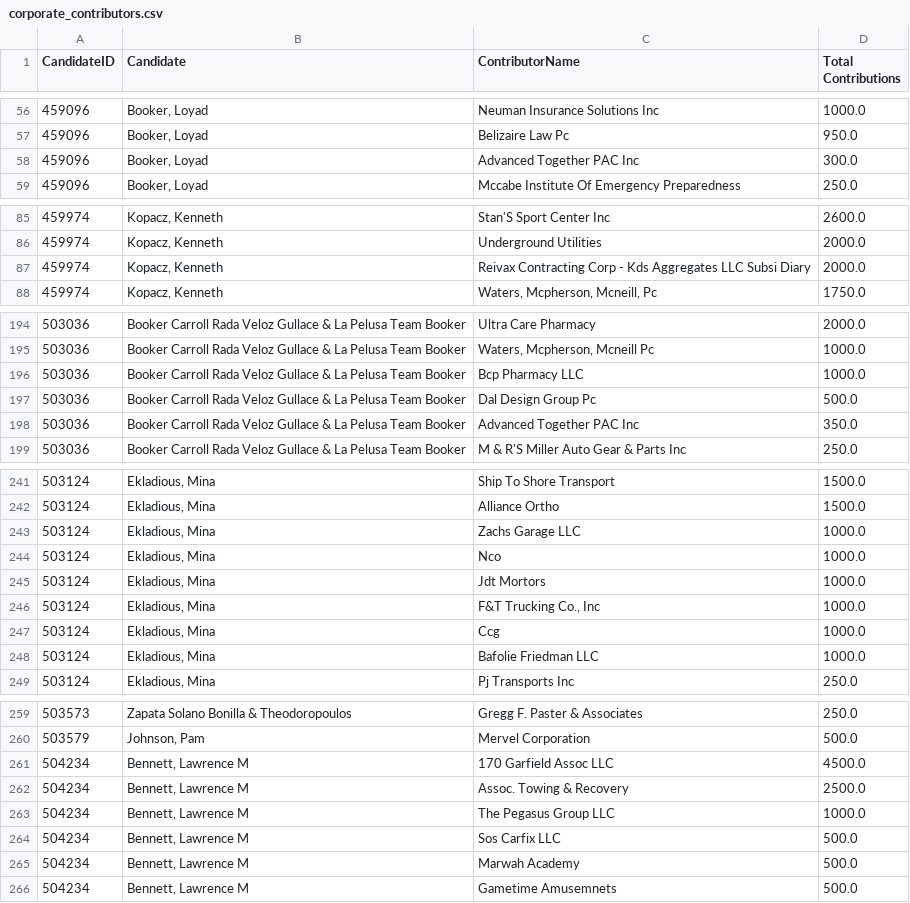
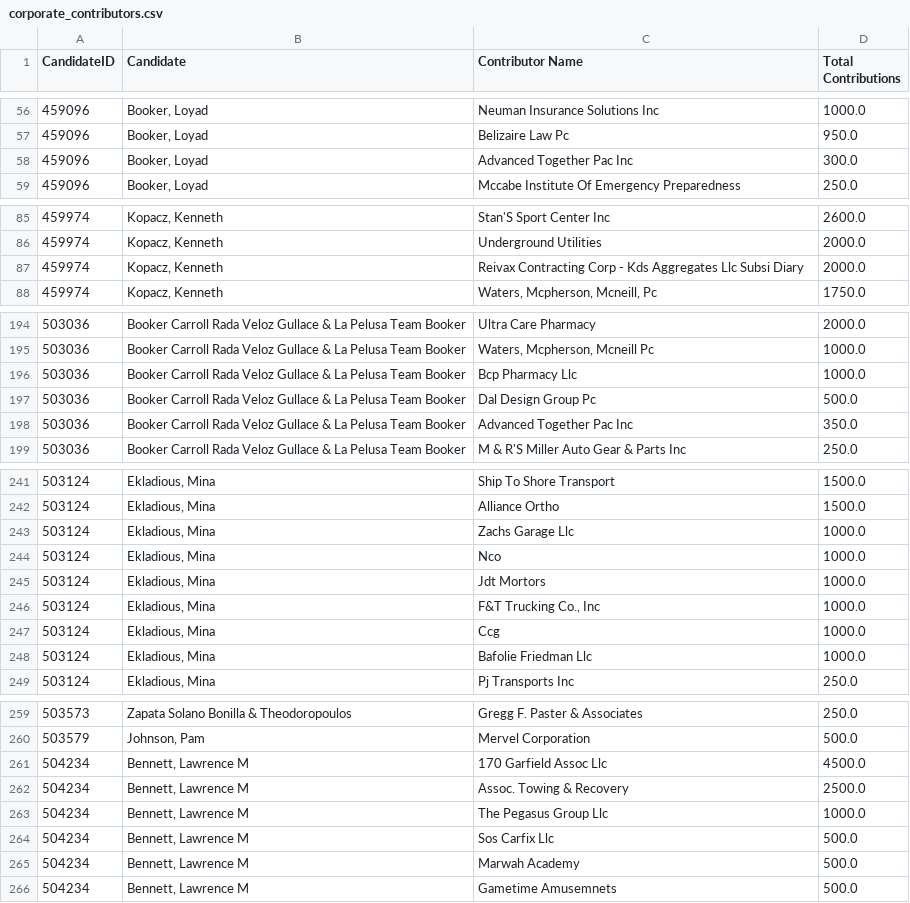
Before and after one commit to Branch-Four-Inc/soc_campaign_finance_tracker, a CSV file: data_output/HUDSON COUNTY/corporate_contributors.csv, drawn as a sheet; only a part is shown, gaps mark what is left out; the diff covers the shown part only.

```diff
--- a/data_output/HUDSON COUNTY/corporate_contributors.csv
+++ b/data_output/HUDSON COUNTY/corporate_contributors.csv
@@ -1 +1 @@
-CandidateID,Candidate,ContributorName,Total Contributions
+CandidateID,Candidate,Contributor Name,Total Contributions
@@ -57,3 +57,3 @@ CandidateID,Candidate,ContributorName,Total Contributions
 459096,"Booker, Loyad",Belizaire Law Pc,950.0
-459096,"Booker, Loyad",Advanced Together PAC Inc,300.0
+459096,"Booker, Loyad",Advanced Together Pac Inc,300.0
 459096,"Booker, Loyad",Mccabe Institute Of Emergency Preparedness,250.0
@@ -86,3 +86,3 @@ CandidateID,Candidate,ContributorName,Total Contributions
 459974,"Kopacz, Kenneth",Underground Utilities,2000.0
-459974,"Kopacz, Kenneth",Reivax Contracting Corp - Kds Aggregates LLC Subsi Diary,2000.0
+459974,"Kopacz, Kenneth",Reivax Contracting Corp - Kds Aggregates Llc Subsi Diary,2000.0
 459974,"Kopacz, Kenneth","Waters, Mcpherson, Mcneill, Pc",1750.0
@@ -195,5 +195,5 @@ CandidateID,Candidate,ContributorName,Total Contributions
 503036,Booker Carroll Rada Veloz Gullace & La Pelusa Team Booker,"Waters, Mcpherson, Mcneill Pc",1000.0
-503036,Booker Carroll Rada Veloz Gullace & La Pelusa Team Booker,Bcp Pharmacy LLC,1000.0
+503036,Booker Carroll Rada Veloz Gullace & La Pelusa Team Booker,Bcp Pharmacy Llc,1000.0
 503036,Booker Carroll Rada Veloz Gullace & La Pelusa Team Booker,Dal Design Group Pc,500.0
-503036,Booker Carroll Rada Veloz Gullace & La Pelusa Team Booker,Advanced Together PAC Inc,350.0
+503036,Booker Carroll Rada Veloz Gullace & La Pelusa Team Booker,Advanced Together Pac Inc,350.0
 503036,Booker Carroll Rada Veloz Gullace & La Pelusa Team Booker,M & R'S Miller Auto Gear & Parts Inc,250.0
@@ -242,3 +242,3 @@ CandidateID,Candidate,ContributorName,Total Contributions
 503124,"Ekladious, Mina",Alliance Ortho,1500.0
-503124,"Ekladious, Mina",Zachs Garage LLC,1000.0
+503124,"Ekladious, Mina",Zachs Garage Llc,1000.0
 503124,"Ekladious, Mina",Nco,1000.0
@@ -247,3 +247,3 @@ CandidateID,Candidate,ContributorName,Total Contributions
 503124,"Ekladious, Mina",Ccg,1000.0
-503124,"Ekladious, Mina",Bafolie Friedman LLC,1000.0
+503124,"Ekladious, Mina",Bafolie Friedman Llc,1000.0
 503124,"Ekladious, Mina",Pj Transports Inc,250.0
@@ -260,6 +260,6 @@ CandidateID,Candidate,ContributorName,Total Contributions
 503579,"Johnson, Pam",Mervel Corporation,500.0
-504234,"Bennett, Lawrence M",170 Garfield Assoc LLC,4500.0
+504234,"Bennett, Lawrence M",170 Garfield Assoc Llc,4500.0
 504234,"Bennett, Lawrence M",Assoc. Towing & Recovery,2500.0
-504234,"Bennett, Lawrence M",The Pegasus Group LLC,1000.0
-504234,"Bennett, Lawrence M",Sos Carfix LLC,500.0
+504234,"Bennett, Lawrence M",The Pegasus Group Llc,1000.0
+504234,"Bennett, Lawrence M",Sos Carfix Llc,500.0
 504234,"Bennett, Lawrence M",Marwah Academy,500.0
```
Also changed, not shown: 26 edited cells elsewhere in this file, data_output/HUDSON COUNTY/pac_contributors.csv, data_output/HUDSON COUNTY/top_contributors.csv, 4 other files.
